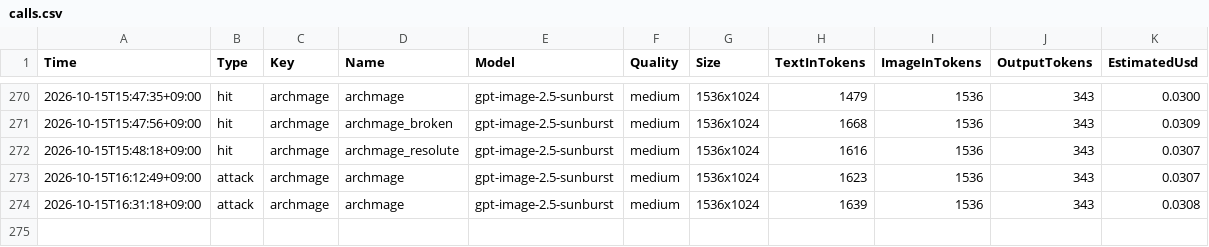
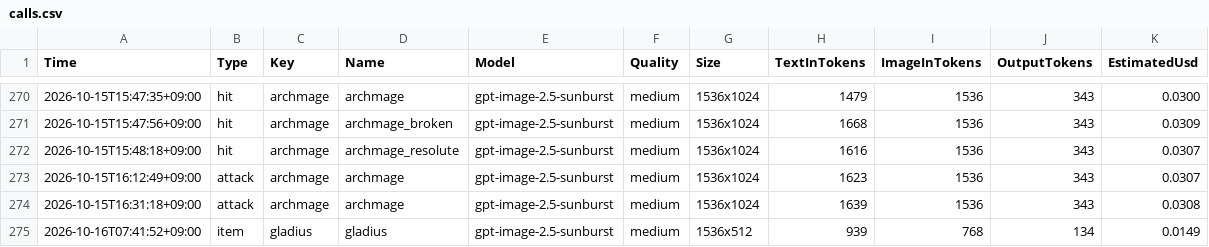
Before and after one commit to merustudy/F1, a CSV file: ArtPipeline/Archive/calls.csv, drawn as a sheet; only a part is shown, gaps mark what is left out; the diff names each change by its address in the sheet, - before the commit and + after, or states it on an @@ line.

```diff
--- a/ArtPipeline/Archive/calls.csv
+++ b/ArtPipeline/Archive/calls.csv
+row 275: 2026-10-16T07:41:52+09:00 | item | gladius | gladius | gpt-image-2.5-sunburst | medium | 1536x512 | 939 | 768 | 134 | 0.0149
```
Also changed, not shown: ArtPipeline/Rosters/item.csv, 23 other files.
